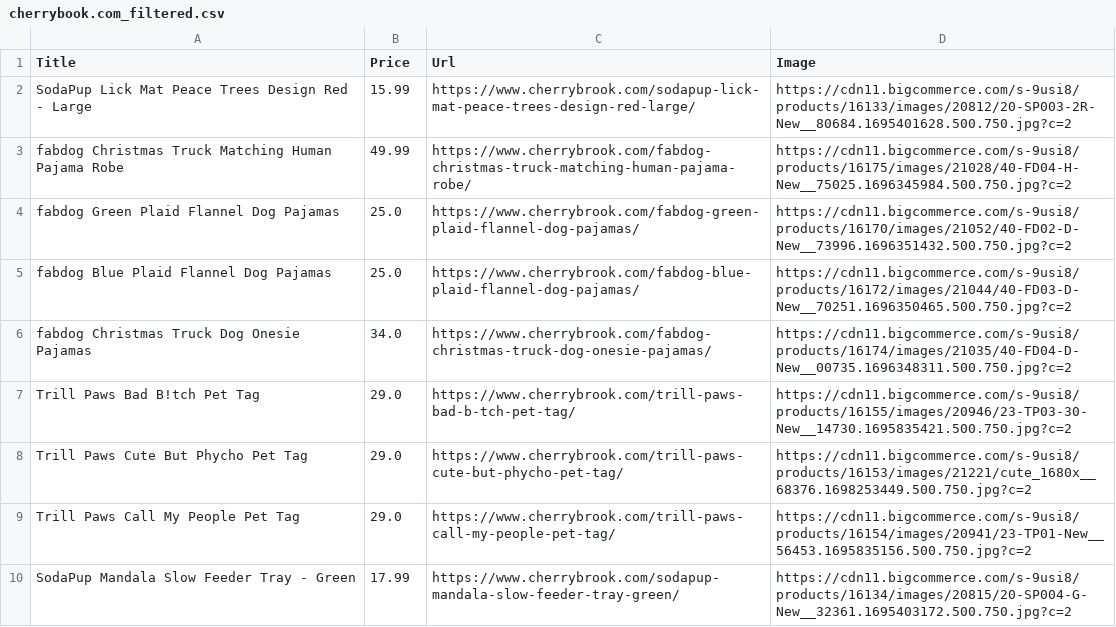
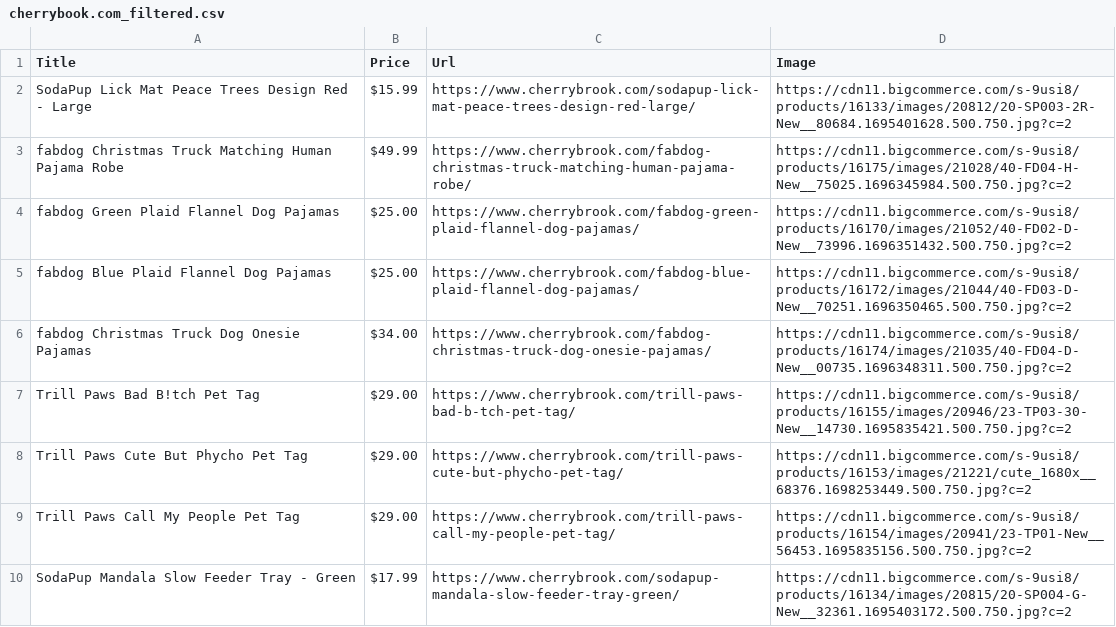
Before and after one commit to Manue-Towett/excel-deduplicator, a CSV file: output/cherrybook.com_filtered.csv, drawn as a sheet.

```diff
--- a/output/cherrybook.com_filtered.csv
+++ b/output/cherrybook.com_filtered.csv
@@ -1,10 +1,10 @@
 Title,Price,Url,Image
-SodaPup Lick Mat Peace Trees Design Red - Large,15.99,https://www.cherrybrook.com/sodapup-lick-mat-peace-trees-design-red-large/,https://cdn11.bigcommerce.com/s-9usi8/products/16133/images/20812/20-SP003-2R-New__80684.1695401628.500.750.jpg?c=2
-fabdog Christmas Truck Matching Human Pajama Robe,49.99,https://www.cherrybrook.com/fabdog-christmas-truck-matching-human-pajama-robe/,https://cdn11.bigcommerce.com/s-9usi8/products/16175/images/21028/40-FD04-H-New__75025.1696345984.500.750.jpg?c=2
-fabdog Green Plaid Flannel Dog Pajamas,25.0,https://www.cherrybrook.com/fabdog-green-plaid-flannel-dog-pajamas/,https://cdn11.bigcommerce.com/s-9usi8/products/16170/images/21052/40-FD02-D-New__73996.1696351432.500.750.jpg?c=2
-fabdog Blue Plaid Flannel Dog Pajamas,25.0,https://www.cherrybrook.com/fabdog-blue-plaid-flannel-dog-pajamas/,https://cdn11.bigcommerce.com/s-9usi8/products/16172/images/21044/40-FD03-D-New__70251.1696350465.500.750.jpg?c=2
-fabdog Christmas Truck Dog Onesie Pajamas,34.0,https://www.cherrybrook.com/fabdog-christmas-truck-dog-onesie-pajamas/,https://cdn11.bigcommerce.com/s-9usi8/products/16174/images/21035/40-FD04-D-New__00735.1696348311.500.750.jpg?c=2
-Trill Paws Bad B!tch Pet Tag,29.0,https://www.cherrybrook.com/trill-paws-bad-b-tch-pet-tag/,https://cdn11.bigcommerce.com/s-9usi8/products/16155/images/20946/23-TP03-30-New__14730.1695835421.500.750.jpg?c=2
-Trill Paws Cute But Phycho Pet Tag,29.0,https://www.cherrybrook.com/trill-paws-cute-but-phycho-pet-tag/,https://cdn11.bigcommerce.com/s-9usi8/products/16153/images/21221/cute_1680x__68376.1698253449.500.750.jpg?c=2
-Trill Paws Call My People Pet Tag,29.0,https://www.cherrybrook.com/trill-paws-call-my-people-pet-tag/,https://cdn11.bigcommerce.com/s-9usi8/products/16154/images/20941/23-TP01-New__56453.1695835156.500.750.jpg?c=2
-SodaPup Mandala Slow Feeder Tray - Green,17.99,https://www.cherrybrook.com/sodapup-mandala-slow-feeder-tray-green/,https://cdn11.bigcommerce.com/s-9usi8/products/16134/images/20815/20-SP004-G-New__32361.1695403172.500.750.jpg?c=2
+SodaPup Lick Mat Peace Trees Design Red - Large,$15.99,https://www.cherrybrook.com/sodapup-lick-mat-peace-trees-design-red-large/,https://cdn11.bigcommerce.com/s-9usi8/products/16133/images/20812/20-SP003-2R-New__80684.1695401628.500.750.jpg?c=2
+fabdog Christmas Truck Matching Human Pajama Robe,$49.99,https://www.cherrybrook.com/fabdog-christmas-truck-matching-human-pajama-robe/,https://cdn11.bigcommerce.com/s-9usi8/products/16175/images/21028/40-FD04-H-New__75025.1696345984.500.750.jpg?c=2
+fabdog Green Plaid Flannel Dog Pajamas,$25.00,https://www.cherrybrook.com/fabdog-green-plaid-flannel-dog-pajamas/,https://cdn11.bigcommerce.com/s-9usi8/products/16170/images/21052/40-FD02-D-New__73996.1696351432.500.750.jpg?c=2
+fabdog Blue Plaid Flannel Dog Pajamas,$25.00,https://www.cherrybrook.com/fabdog-blue-plaid-flannel-dog-pajamas/,https://cdn11.bigcommerce.com/s-9usi8/products/16172/images/21044/40-FD03-D-New__70251.1696350465.500.750.jpg?c=2
+fabdog Christmas Truck Dog Onesie Pajamas,$34.00,https://www.cherrybrook.com/fabdog-christmas-truck-dog-onesie-pajamas/,https://cdn11.bigcommerce.com/s-9usi8/products/16174/images/21035/40-FD04-D-New__00735.1696348311.500.750.jpg?c=2
+Trill Paws Bad B!tch Pet Tag,$29.00,https://www.cherrybrook.com/trill-paws-bad-b-tch-pet-tag/,https://cdn11.bigcommerce.com/s-9usi8/products/16155/images/20946/23-TP03-30-New__14730.1695835421.500.750.jpg?c=2
+Trill Paws Cute But Phycho Pet Tag,$29.00,https://www.cherrybrook.com/trill-paws-cute-but-phycho-pet-tag/,https://cdn11.bigcommerce.com/s-9usi8/products/16153/images/21221/cute_1680x__68376.1698253449.500.750.jpg?c=2
+Trill Paws Call My People Pet Tag,$29.00,https://www.cherrybrook.com/trill-paws-call-my-people-pet-tag/,https://cdn11.bigcommerce.com/s-9usi8/products/16154/images/20941/23-TP01-New__56453.1695835156.500.750.jpg?c=2
+SodaPup Mandala Slow Feeder Tray - Green,$17.99,https://www.cherrybrook.com/sodapup-mandala-slow-feeder-tray-green/,https://cdn11.bigcommerce.com/s-9usi8/products/16134/images/20815/20-SP004-G-New__32361.1695403172.500.750.jpg?c=2
```
Also changed, not shown: output/cherrybook.com_cat_1_filtered.csv, output/pyramydair_2_filtered.csv, 8 other files.
